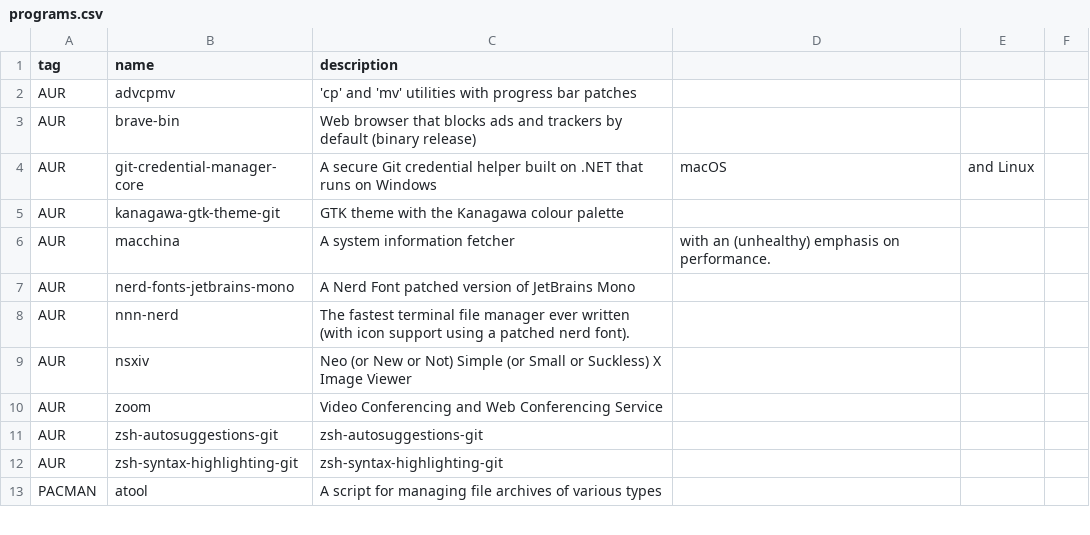
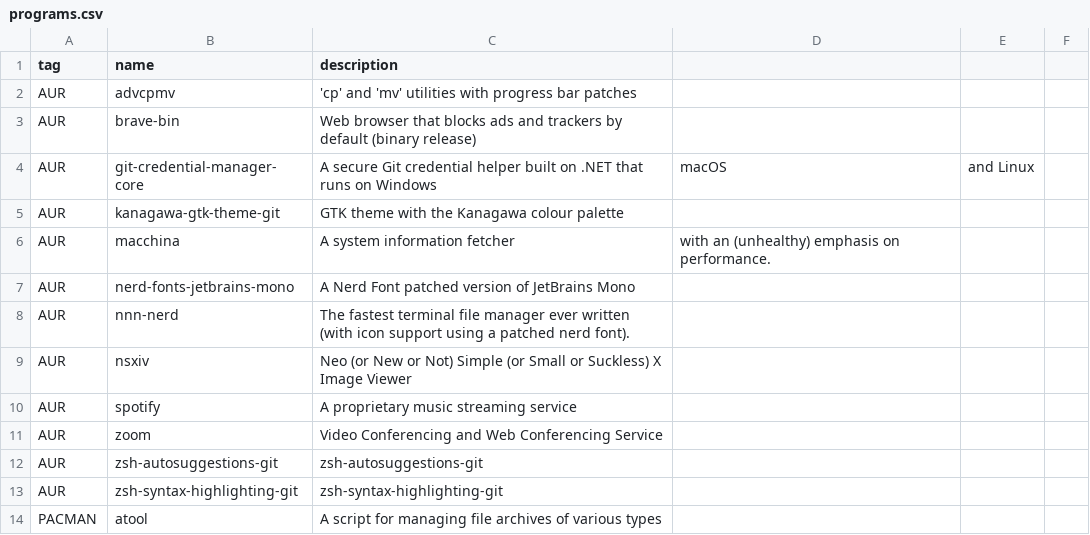
Before and after one commit to oniani/dot, a CSV file: programs.csv, drawn as a sheet; only a part is shown; the diff names each change by its address in the sheet, - before the commit and + after, or states it on an @@ line.

Commit message:
Added spotify to the list of programs and updated i3status-rust config

```diff
--- a/programs.csv
+++ b/programs.csv
+row 10: AUR | spotify | A proprietary music streaming service
```
Also changed, not shown: 1 other file.
